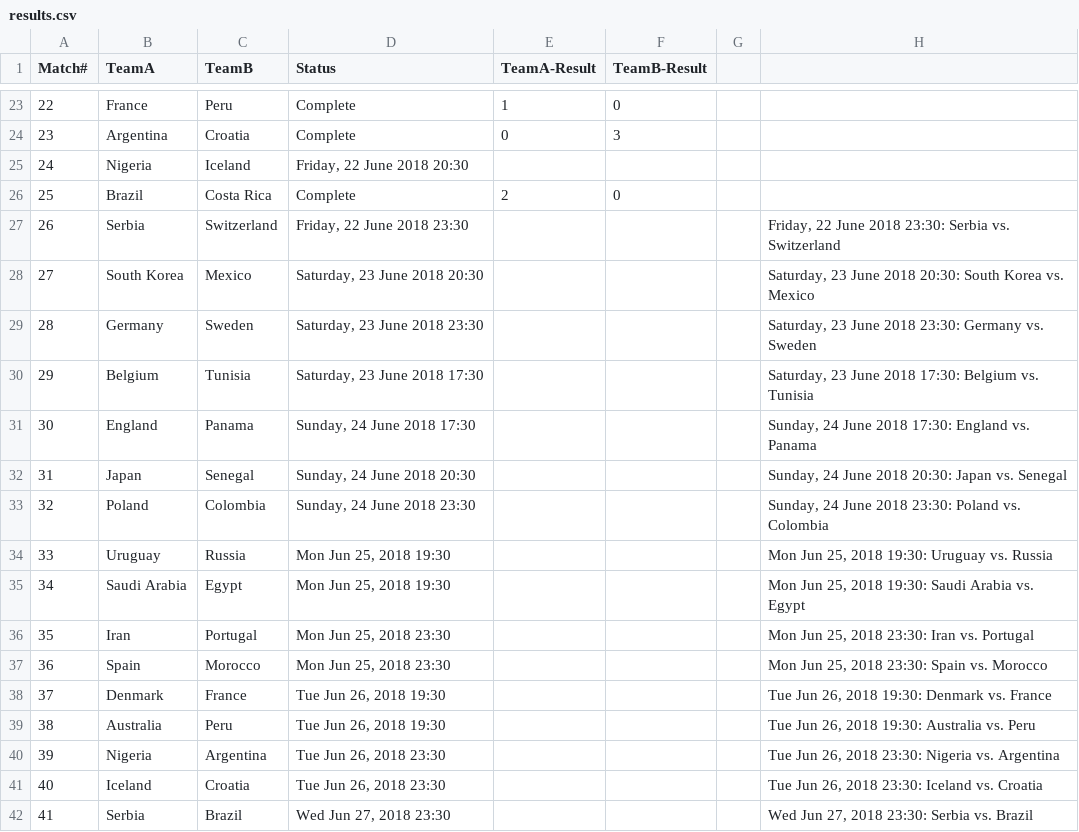
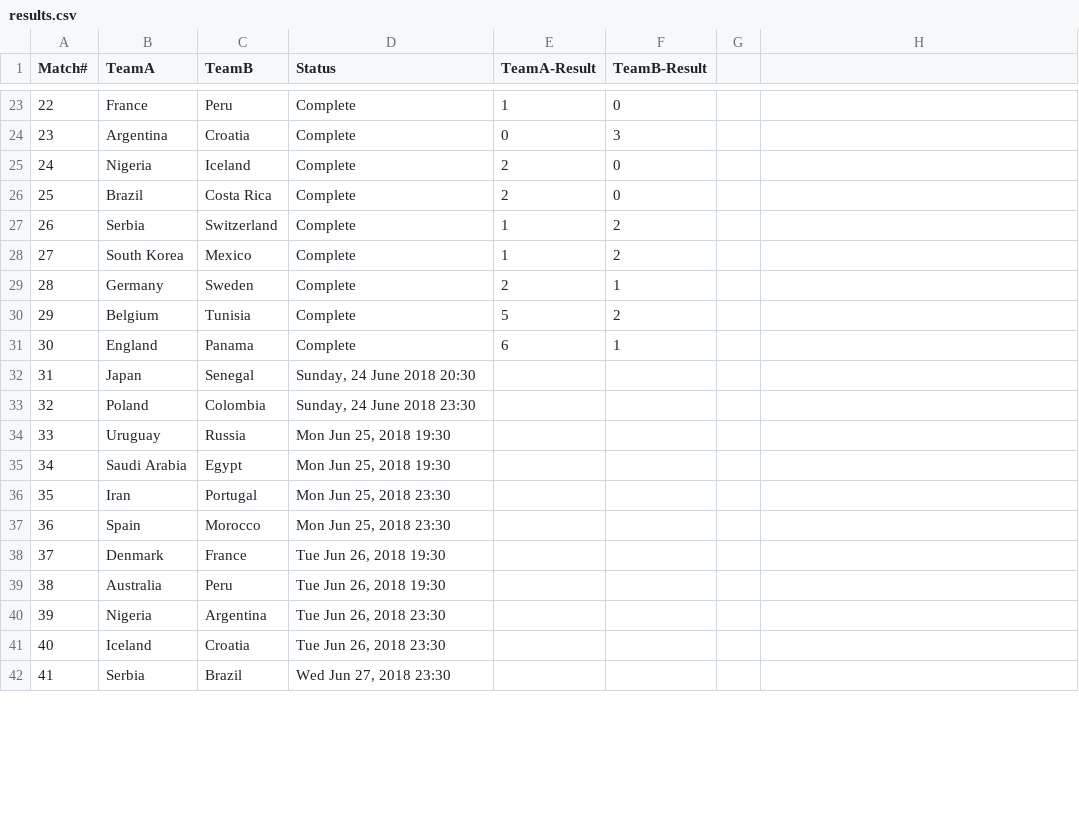
Before and after one commit to anoobbacker/leaderboard-html-css-js, a CSV file: data/results.csv, drawn as a sheet; only a part is shown, gaps mark what is left out; the diff covers the shown part only.

```diff
--- a/data/results.csv
+++ b/data/results.csv
@@ -25 +25 @@
-24,Nigeria,Iceland,"Friday, 22 June 2018 20:30",,,,
+24,Nigeria,Iceland,Complete,2,0
@@ -27,16 +27,16 @@
-26,Serbia,Switzerland,"Friday, 22 June 2018 23:30",,,,"Friday, 22 June 2018 23:30: Serbia vs. Switzerland"
-27,South Korea,Mexico,"Saturday, 23 June 2018 20:30",,,,"Saturday, 23 June 2018 20:30: South Korea vs. Mexico"
-28,Germany,Sweden,"Saturday, 23 June 2018 23:30",,,,"Saturday, 23 June 2018 23:30: Germany vs. Sweden"
-29,Belgium,Tunisia,"Saturday, 23 June 2018 17:30",,,,"Saturday, 23 June 2018 17:30: Belgium vs. Tunisia"
-30,England,Panama,"Sunday, 24 June 2018 17:30",,,,"Sunday, 24 June 2018 17:30: England vs. Panama"
-31,Japan,Senegal,"Sunday, 24 June 2018 20:30",,,,"Sunday, 24 June 2018 20:30: Japan vs. Senegal"
-32,Poland,Colombia,"Sunday, 24 June 2018 23:30",,,,"Sunday, 24 June 2018 23:30: Poland vs. Colombia"
-33,Uruguay,Russia,"Mon Jun 25, 2018 19:30",,,,"Mon Jun 25, 2018 19:30: Uruguay vs. Russia"
-34,Saudi Arabia,Egypt,"Mon Jun 25, 2018 19:30",,,,"Mon Jun 25, 2018 19:30: Saudi Arabia vs. Egypt"
-35,Iran,Portugal,"Mon Jun 25, 2018 23:30",,,,"Mon Jun 25, 2018 23:30: Iran vs. Portugal"
-36,Spain,Morocco,"Mon Jun 25, 2018 23:30",,,,"Mon Jun 25, 2018 23:30: Spain vs. Morocco"
-37,Denmark,France,"Tue Jun 26, 2018 19:30",,,,"Tue Jun 26, 2018 19:30: Denmark vs. France"
-38,Australia,Peru,"Tue Jun 26, 2018 19:30",,,,"Tue Jun 26, 2018 19:30: Australia vs. Peru"
-39,Nigeria,Argentina,"Tue Jun 26, 2018 23:30",,,,"Tue Jun 26, 2018 23:30: Nigeria vs. Argentina"
-40,Iceland,Croatia,"Tue Jun 26, 2018 23:30",,,,"Tue Jun 26, 2018 23:30: Iceland vs. Croatia"
-41,Serbia,Brazil,"Wed Jun 27, 2018 23:30",,,,"Wed Jun 27, 2018 23:30: Serbia vs. Brazil"
+26,Serbia,Switzerland,Complete,1,2
+27,South Korea,Mexico,Complete,1,2
+28,Germany,Sweden,Complete,2,1
+29,Belgium,Tunisia,Complete,5,2
+30,England,Panama,Complete,6,1
+31,Japan,Senegal,"Sunday, 24 June 2018 20:30",,
+32,Poland,Colombia,"Sunday, 24 June 2018 23:30",,
+33,Uruguay,Russia,"Mon Jun 25, 2018 19:30",,
+34,Saudi Arabia,Egypt,"Mon Jun 25, 2018 19:30",,
+35,Iran,Portugal,"Mon Jun 25, 2018 23:30",,
+36,Spain,Morocco,"Mon Jun 25, 2018 23:30",,
+37,Denmark,France,"Tue Jun 26, 2018 19:30",,
+38,Australia,Peru,"Tue Jun 26, 2018 19:30",,
+39,Nigeria,Argentina,"Tue Jun 26, 2018 23:30",,
+40,Iceland,Croatia,"Tue Jun 26, 2018 23:30",,
+41,Serbia,Brazil,"Wed Jun 27, 2018 23:30",,
```
Also changed, not shown: 12 removed rows and 7 edited cells elsewhere in this file, data/predict.csv, 2 other files.
